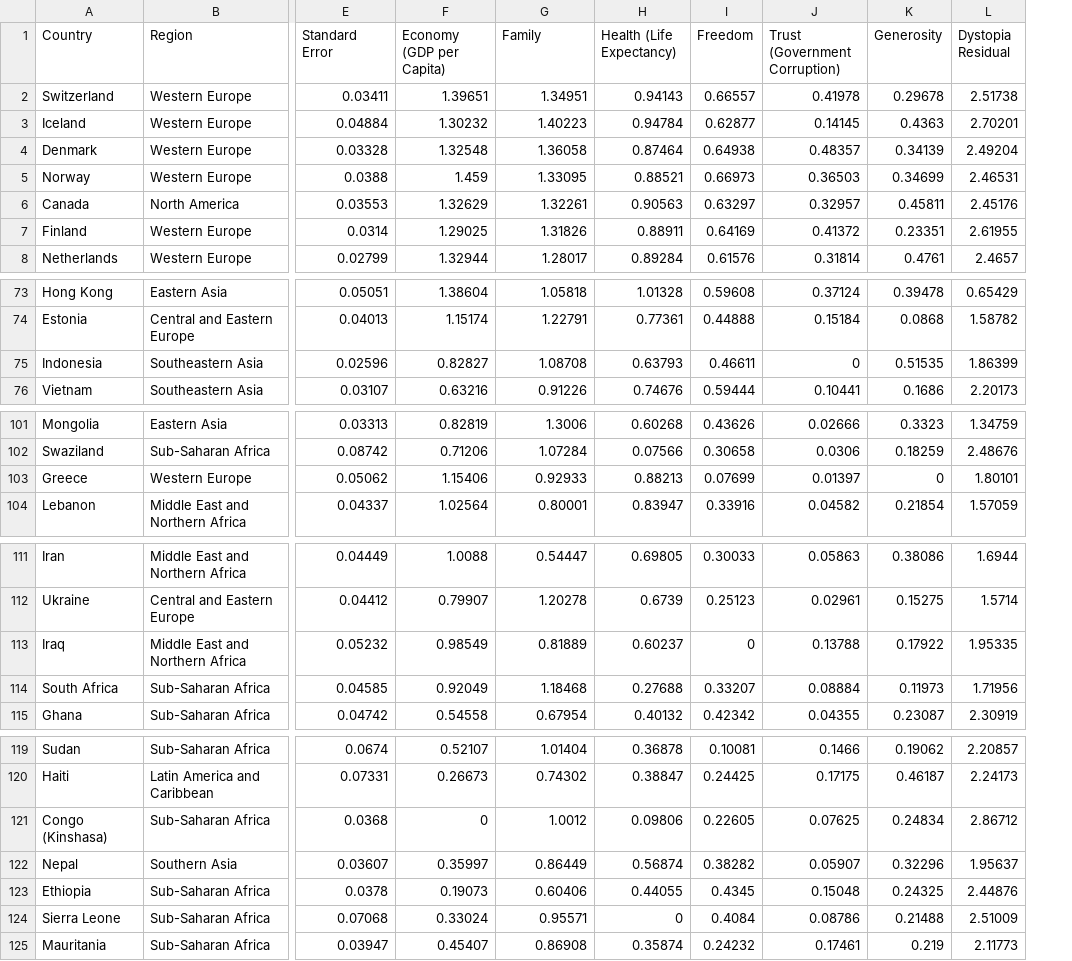
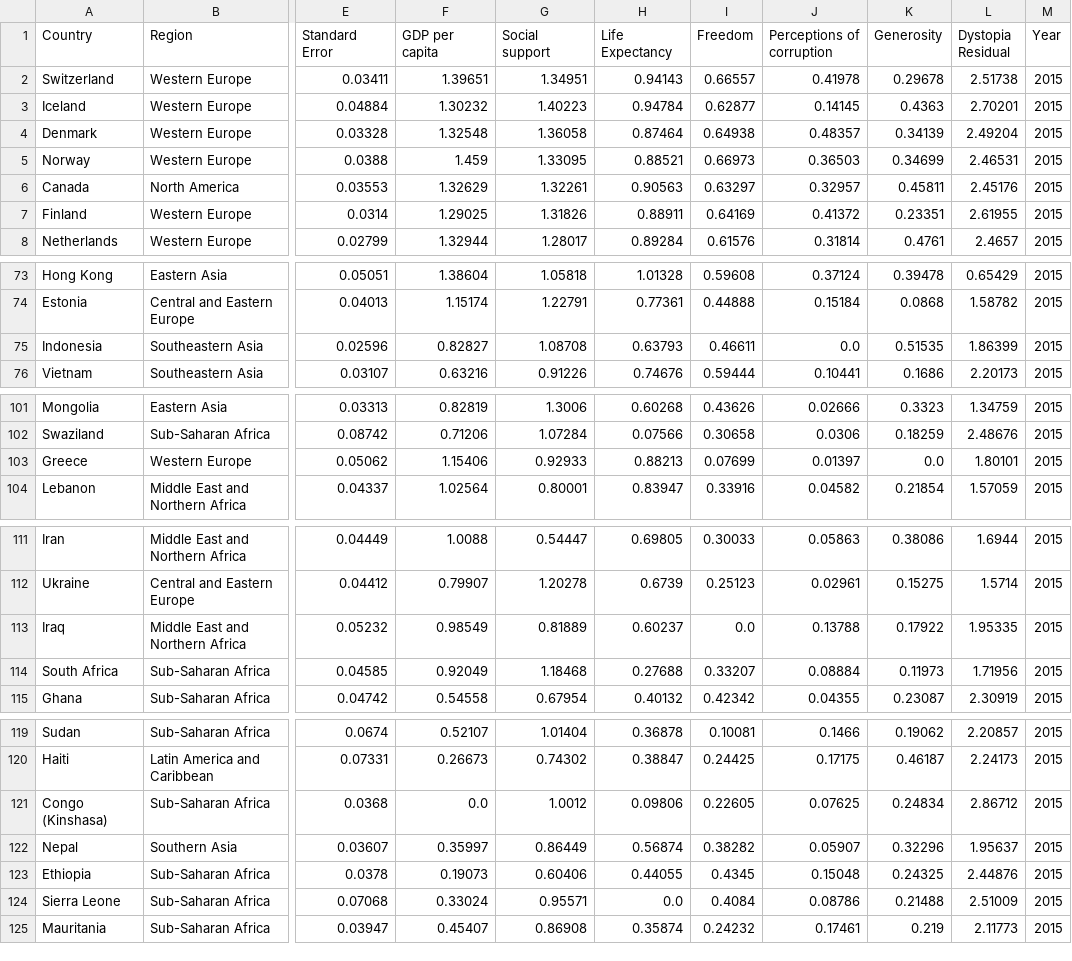
Before and after one commit to huechos/World-Happiness-Report_Team11, a CSV file: data/2015.csv, drawn as a sheet; only a part is shown, gaps mark what is left out; the diff covers the shown part only; the diff names each change by its address in the sheet, - before the commit and + after, or states it on an @@ line.

```diff
--- a/data/2015.csv
+++ b/data/2015.csv
+column M (Year), rows 2-8: all 2015; rows 73-76: all 2015; rows 101-104: all 2015; rows 111-115: all 2015; rows 119-125: all 2015
-F1: Economy (GDP per Capita)
+F1: GDP per capita
-G1: Family
+G1: Social support
-H1: Health (Life Expectancy)
+H1: Life Expectancy
-J1: Trust (Government Corruption)
+J1: Perceptions of corruption
-J75 (Perceptions of corruption): 0
+J75 (Perceptions of corruption): 0.0
-K103 (Generosity): 0
+K103 (Generosity): 0.0
-I113 (Freedom): 0
+I113 (Freedom): 0.0
-F121 (GDP per capita): 0
+F121 (GDP per capita): 0.0
-H124 (Life Expectancy): 0
+H124 (Life Expectancy): 0.0
```
Also changed, not shown: 1 edited cell elsewhere in this file, data/2016.csv, data/2017.csv, 3 other files.
